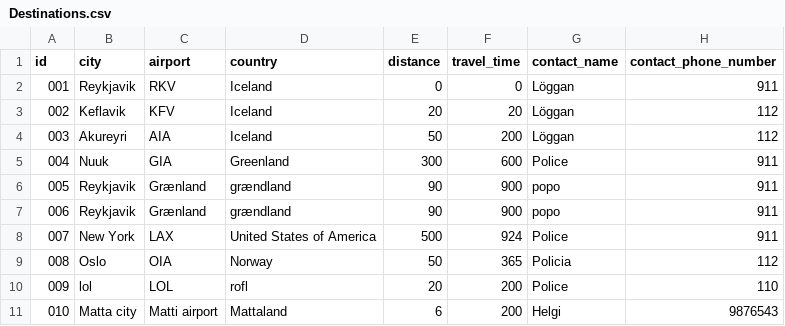
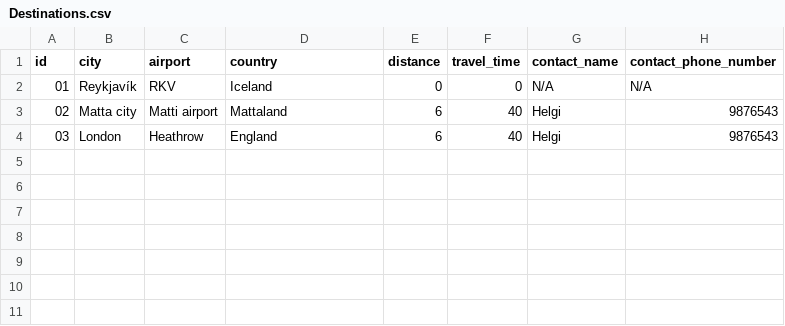
Before and after one commit to GiantMushy/NanAir, a CSV file: Code/DataLayer/Repository/Destinations.csv, drawn as a sheet.

```diff
--- a/Code/DataLayer/Repository/Destinations.csv
+++ b/Code/DataLayer/Repository/Destinations.csv
@@ -1,11 +1,4 @@
 id,city,airport,country,distance,travel_time,contact_name,contact_phone_number
-001,Reykjavik,RKV,Iceland,0,0,Löggan,911
-002,Keflavik,KFV,Iceland,20,20,Löggan,112
-003,Akureyri,AIA,Iceland,50,200,Löggan,112
-004,Nuuk,GIA,Greenland,300,600,Police,911
-005,Reykjavik,Grænland,grændland,90,900,popo,911
-006,Reykjavik,Grænland,grændland,90,900,popo,911
-007,New York,LAX,United States of America,500,924,Police,911
-008,Oslo,OIA,Norway,50,365,Policia,112
-009,lol,LOL,rofl,20,200,Police,110
-010,Matta city,Matti airport,Mattaland,6,200,Helgi,9876543
+01,Reykjavík,RKV,Iceland,0,0,N/A,N/A
+02,Matta city,Matti airport,Mattaland,6,40,Helgi,9876543
+03,London,Heathrow,England,6,40,Helgi,9876543
```
Also changed, not shown: Code/DataLayer/Repository/Employee.csv, Code/DataLayer/Repository/WorkTrip.csv, 9 other files.
